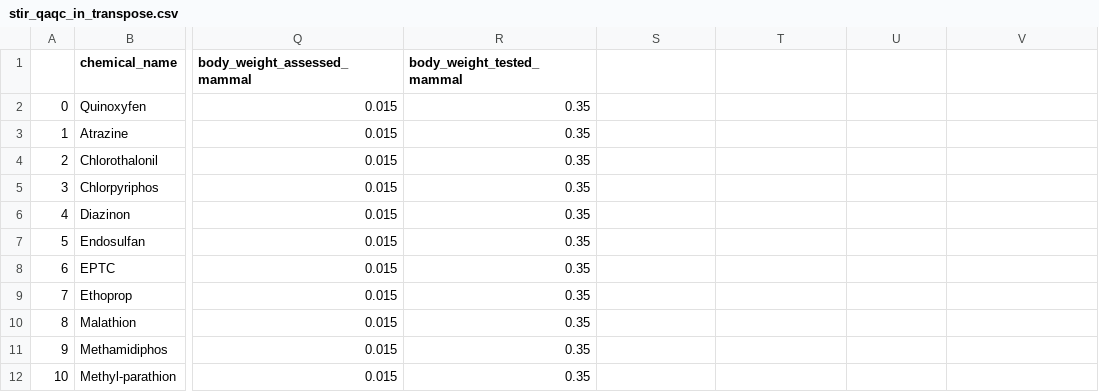
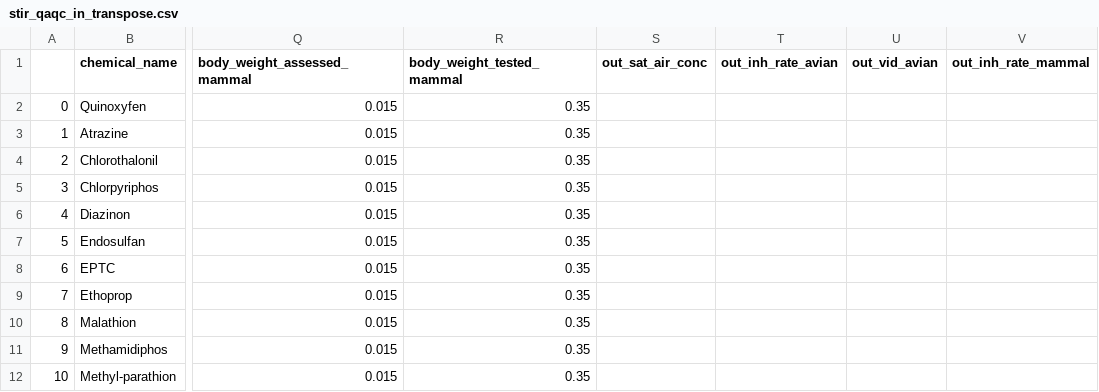
Before and after one commit to quanted/flask_qed, a CSV file: REST_UBER/stir_rest/stir_qaqc_in_transpose.csv, drawn as a sheet; only a part is shown, gaps mark what is left out; the diff names each change by its address in the sheet, - before the commit and + after, or states it on an @@ line.

```diff
--- a/REST_UBER/stir_rest/stir_qaqc_in_transpose.csv
+++ b/REST_UBER/stir_rest/stir_qaqc_in_transpose.csv
-S1: (empty)
+S1: out_sat_air_conc
-T1: (empty)
+T1: out_inh_rate_avian
-U1: (empty)
+U1: out_vid_avian
-V1: (empty)
+V1: out_inh_rate_mammal
```
Also changed, not shown: REST_UBER/stir_rest/stir_qaqc_exp_transpose.csv, 2 other files.
